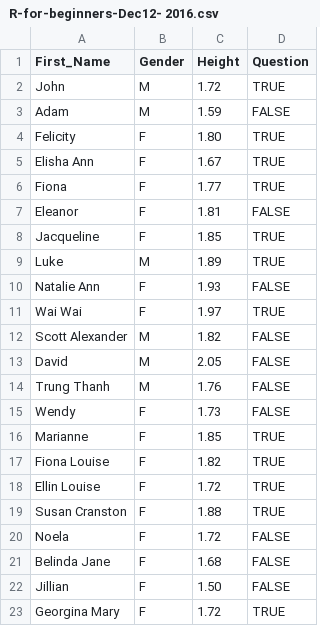
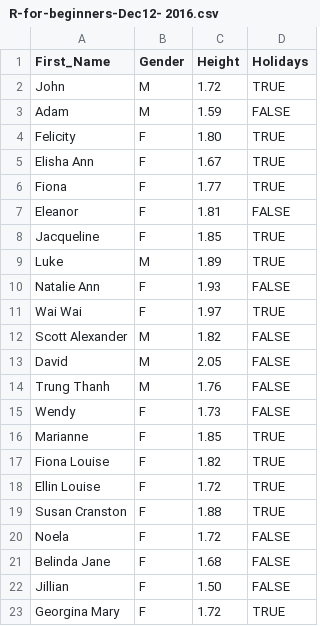
Before and after one commit to orchid00/dataR, a CSV file: R-for-beginners-Dec12- 2016.csv, drawn as a sheet.

Commit message:
Update R-for-beginners-Dec12- 2016.csv

```diff
--- a/R-for-beginners-Dec12- 2016.csv
+++ b/R-for-beginners-Dec12- 2016.csv
@@ -1,2 +1,2 @@
-First_Name,Gender,Height,Question
+First_Name,Gender,Height,Holidays
 John,M,1.72,TRUE
```
